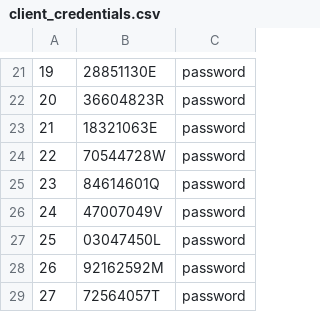
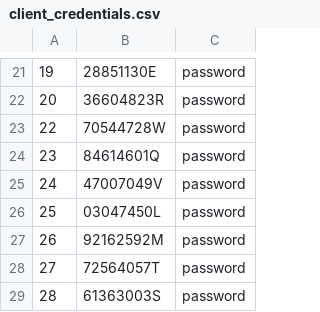
Before and after one commit to CodeURJC-DAW-2023-24/webapp04, a CSV file: backend/src/main/resources/static/data/client_credentials.csv, drawn as a sheet; only a part is shown, gaps mark what is left out; the shorter side is filled out with more unchanged rows; the diff names each change by its address in the sheet, - before the commit and + after, or states it on an @@ line.

```diff
--- a/backend/src/main/resources/static/data/client_credentials.csv
+++ b/backend/src/main/resources/static/data/client_credentials.csv
-row 23: 21 | 18321063E | password
```
Also changed, not shown: backend/src/main/resources/static/data/client_data.csv.
